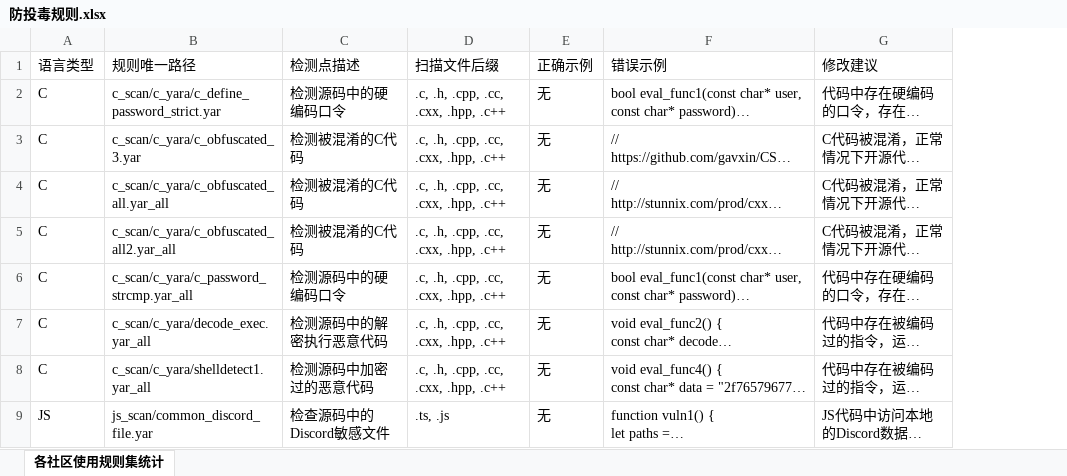
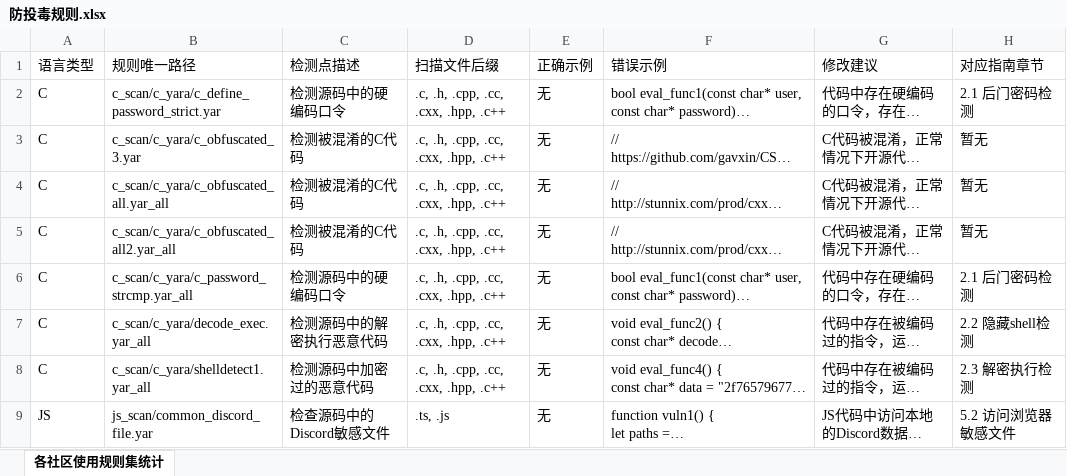
Before and after one commit to caojingrui1/anti-poisoning, an Excel workbook: tools/SoftwareSupplyChainSecurity-v1/防投毒规则.xlsx, sheet 各社区使用规则集统计, drawn as a sheet; only a part is shown; long unchanged cells end in …; values as stored, in another font and other column widths than the file's, no borders; the diff names each change by its address in the sheet, - before the commit and + after, or states it on an @@ line.

Commit message:
添加一列："对应指南章节"

```diff
--- a/tools/SoftwareSupplyChainSecurity-v1/防投毒规则.xlsx (sheet 各社区使用规则集统计)
+++ b/tools/SoftwareSupplyChainSecurity-v1/防投毒规则.xlsx (sheet 各社区使用规则集统计)
+column H (对应指南章节), rows 2-9: 2.1 后门密码检测 | 暂无 | 暂无 | 暂无 | 2.1 后门密码检测 | 2.2 隐藏shell检测 | 2.3 解密执行检测 | 5.2 访问浏览器敏感文件
```
